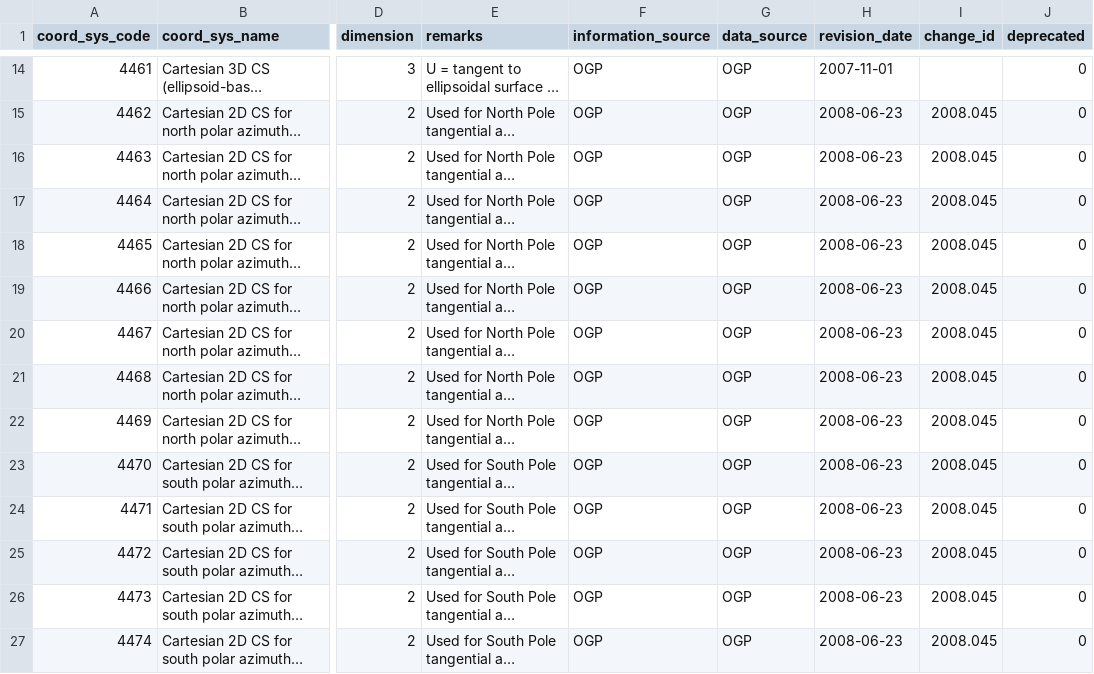
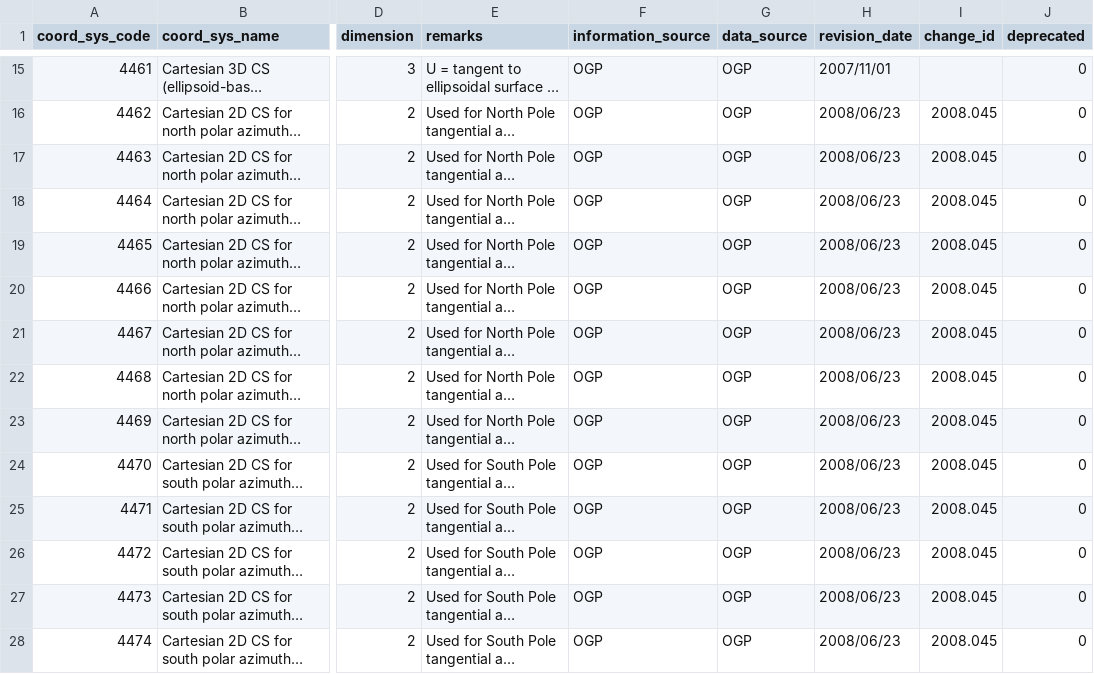
Before and after one commit to johanvdw/libgeotiff-git-mirror, a CSV file: geotiff/trunk/libgeotiff/csv/coordinate_system.csv, drawn as a sheet; only a part is shown, gaps mark what is left out; long unchanged cells end in …; addresses are those after the commit; the diff covers the shown part only; the diff names each change by its address in the sheet, - before the commit and + after, or states it on an @@ line.

```diff
--- a/geotiff/trunk/libgeotiff/csv/coordinate_system.csv
+++ b/geotiff/trunk/libgeotiff/csv/coordinate_system.csv
-H15 (revision_date): 2007-11-01
+H15 (revision_date): 2007/11/01
-H16:H28 (revision_date): 2008-06-23
+H16:H28 (revision_date): 2008/06/23
```
Also changed, not shown: 1 added row and 95 edited cells elsewhere in this file, geotiff/trunk/libgeotiff/csv/coordinate_axis.csv, geotiff/trunk/libgeotiff/csv/coordinate_operation_parameter.csv, 17 other files.
